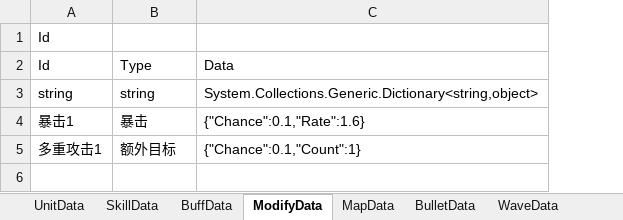
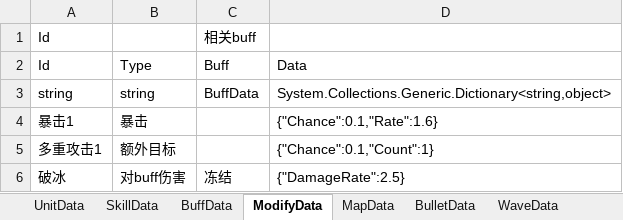
Before and after one commit to Mikez06/Arknight--, an Excel workbook: Excel/battle.xlsx, sheet ModifyData, drawn as a sheet; values as stored, in another font and other column widths than the file's, no borders; the diff names each change by its address in the sheet, - before the commit and + after, or states it on an @@ line.

```diff
--- a/Excel/battle.xlsx (sheet ModifyData)
+++ b/Excel/battle.xlsx (sheet ModifyData)
+column C (Buff), row 1: 相关buff; row 3: BuffData
+row 6: 破冰 | 对buff伤害 | 冻结 | {"DamageRate":2.5}
```
Also changed, not shown: sheet SkillData, sheet UnitData, sheet BulletData, 18 other files.
